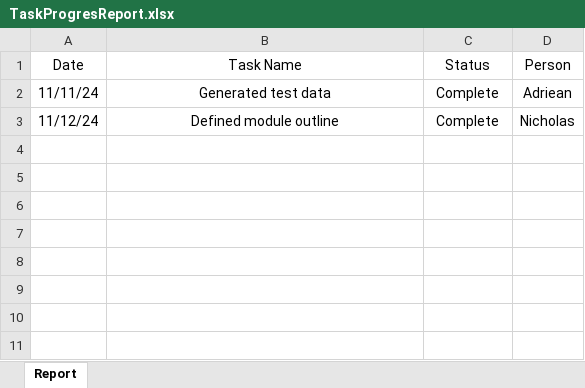
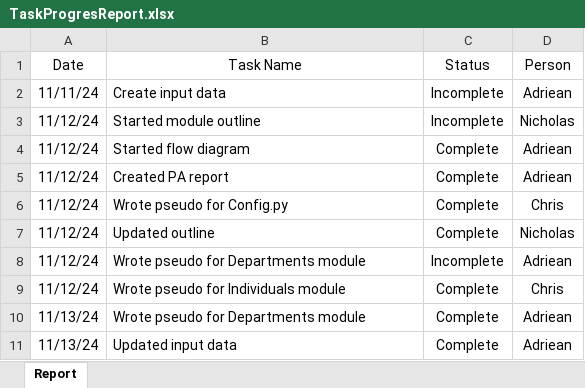
Before and after one commit to arlemoine/CS340_F_24_char_junkies, an Excel workbook: Doc/TaskProgresReport.xlsx, sheet Report, drawn as a sheet; values as stored, in another font and other column widths than the file's, no borders; addresses are those after the commit; the diff names each change by its address in the sheet, - before the commit and + after, or states it on an @@ line.

Commit message:
Update TaskProgresReport.xlsx

```diff
--- a/Doc/TaskProgresReport.xlsx (sheet Report)
+++ b/Doc/TaskProgresReport.xlsx (sheet Report)
-B2 (Task Name): Generated test data
+B2 (Task Name): Create input data
-B2 alignment: center
+B2 alignment: left
-C2 (Status): Complete
+C2 (Status): Incomplete
+row 3: 11/12/24 | Started module outline | Incomplete | Nicholas
+row 4: 11/12/24 | Started flow diagram | Complete | Adriean
+row 5: 11/12/24 | Created PA report | Complete | Adriean
+row 6: 11/12/24 | Wrote pseudo for Config.py | Complete | Chris
-B7 (Task Name): Defined module outline
+B7 (Task Name): Updated outline
-B7 alignment: center
+B7 alignment: left
+row 8: 11/12/24 | Wrote pseudo for Departments module | Incomplete | Adriean
+row 9: 11/12/24 | Wrote pseudo for Individuals module | Complete | Chris
+row 10: 11/13/24 | Wrote pseudo for Departments module | Complete | Adriean
+row 11: 11/13/24 | Updated input data | Complete | Adriean
```
